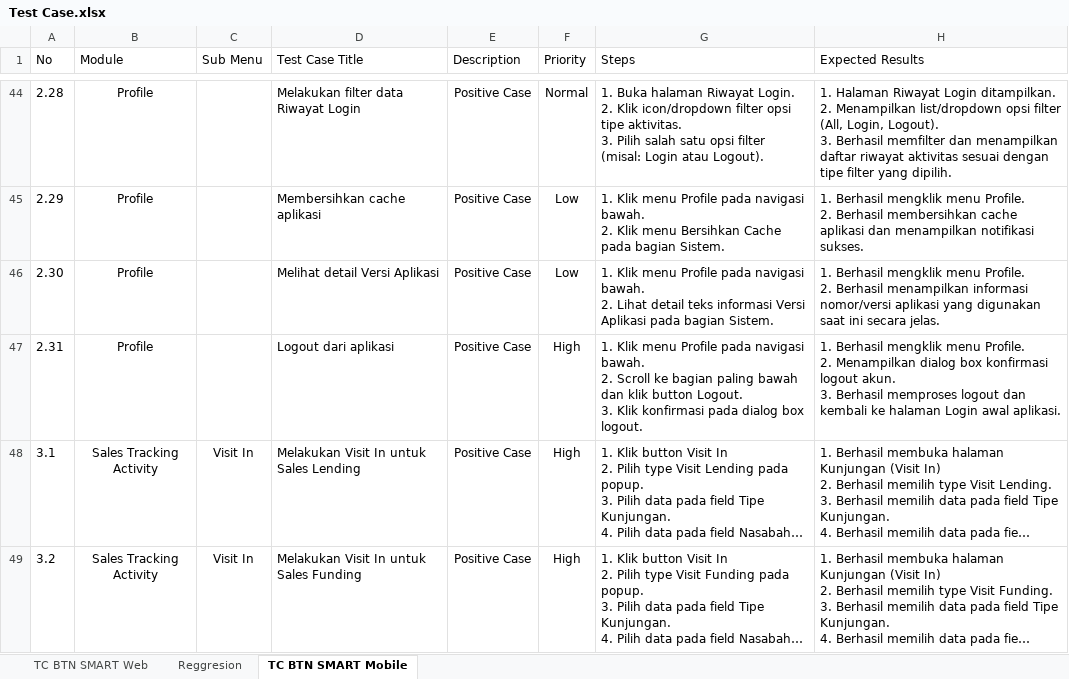
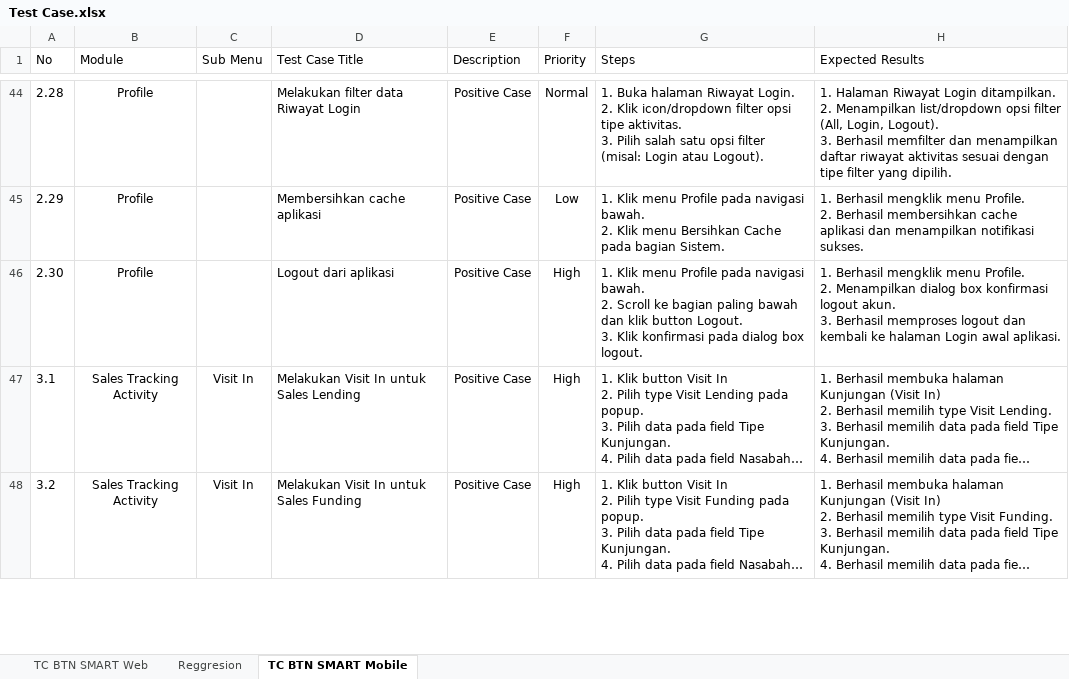
Before and after one commit to muhammaddanihaikal/btn-smart-refactor, an Excel workbook: SIT/Test Case.xlsx, sheet TC BTN SMART Mobile, drawn as a sheet; only a part is shown, gaps mark what is left out; long unchanged cells end in …; values as stored, in another font and other column widths than the file's, no borders; ↵ is a line break in a cell; the diff names each change by its address in the sheet, - before the commit and + after, or states it on an @@ line.

Commit message:
fix(mobile): remove redundant TC 2.39 (Melihat detail Versi Aplikasi) and renumber Logout to 2.39

```diff
--- a/SIT/Test Case.xlsx (sheet TC BTN SMART Mobile)
+++ b/SIT/Test Case.xlsx (sheet TC BTN SMART Mobile)
-D46 (Test Case Title): Melihat detail Versi Aplikasi
+D46 (Test Case Title): Logout dari aplikasi
-F46 (Priority): Low
+F46 (Priority): High
-G46 (Steps): …bawah. ↵ 2. Lihat detail teks informasi Versi Aplikasi pada bagian Sistem.
+G46 (Steps): …bawah. ↵ 2. Scroll ke bagian paling bawah dan klik button Logout. ↵ 3. Klik konfirmasi pada dialog box logout.
-H46 (Expected Results): …Profile. ↵ 2. Berhasil menampilkan informasi nomor/versi aplikasi yang digunakan saat ini secara jelas.
+H46 (Expected Results): …Profile. ↵ 2. Menampilkan dialog box konfirmasi logout akun. ↵ 3. Berhasil memproses logout dan kembali ke halaman Login awal aplikasi.
-row 47: 2.31 | Profile |  | Logout dari aplikasi | Positive Case | High | 1. Klik menu Profile pada navigasi bawah. ↵ 2. Scroll ke bagian paling bawah dan klik button Logout. ↵ 3. Klik konfirmasi pada dialog box logout. | 1. Berhasil mengklik menu Profile. ↵ 2. Menampilkan dialog box konfirmasi logout akun. ↵ 3. Berhasil memproses logout dan kembali ke halaman Login awal aplikasi.
```
Also changed, not shown: Test Script/Uji Sistem.xlsx, 7 other files.
